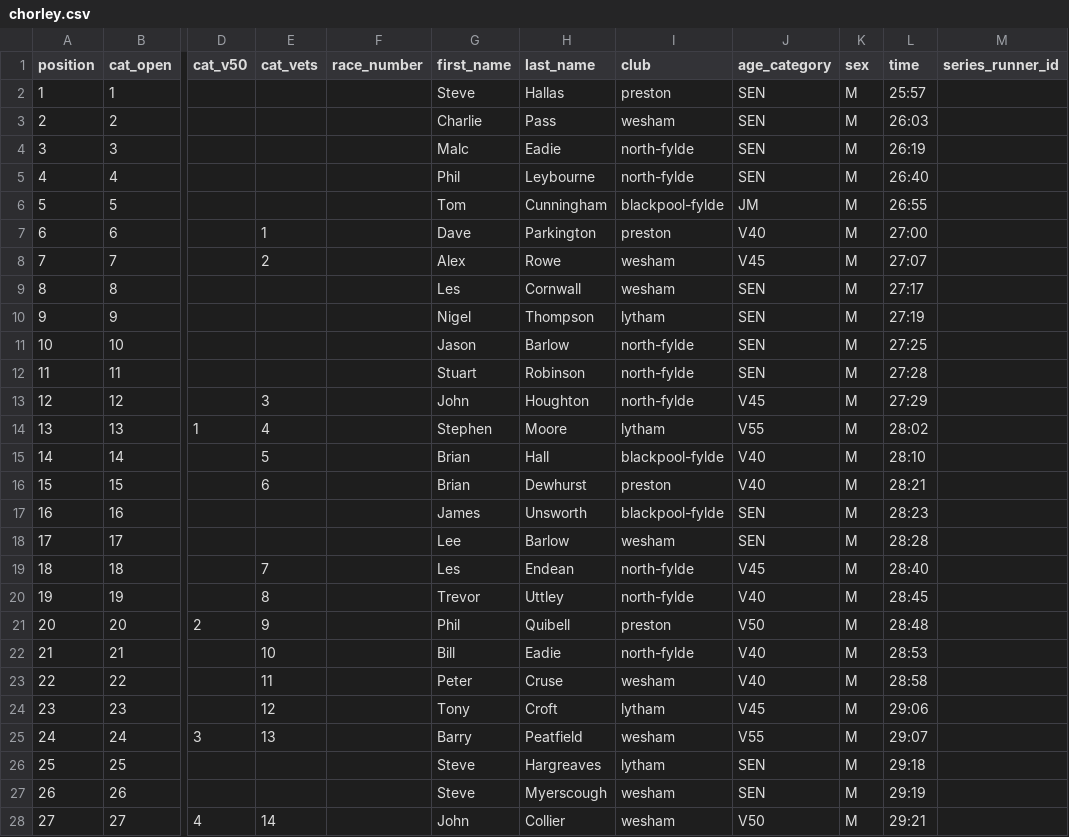
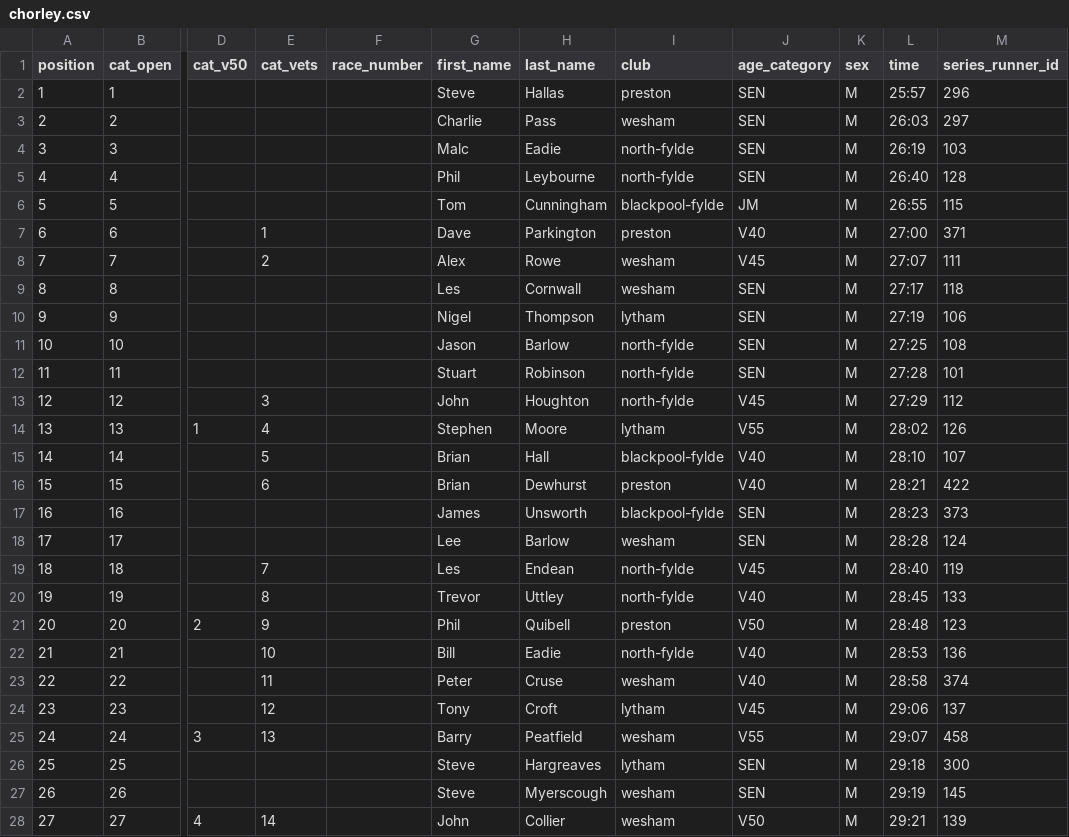
Before and after one commit to whortleberrybearer/InterClub, a CSV file: src/data/2005/road-gp/results/chorley.csv, drawn as a sheet; only a part is shown, gaps mark what is left out; the diff covers the shown part only; the diff names each change by its address in the sheet, - before the commit and + after, or states it on an @@ line.

Commit message:
data(2005-road-gp): correlate individual and team runners
- Populate src/data/2005/road-gp/runners.json (398 entries) by
  matching each race CSV's runners by name+club+ageCategory,
  creating new series entries as needed.
- Link all 398 series runners to the global registry: 64 exact
  matches, 91 new global runners, and 243 resolved via the
  established exact-club-then-closest-ageCategoryYear heuristic
  (most of the "no club match" cases are North Fylde/Blackpool-Fylde/
  Chorley-AC runners whose global entries carry the post-2007
  merged/renamed club id - the same pattern already handled for 2006).
- Expand abbreviated team scorer names (e.g. "M McLoughlin" ->
  "Maureen McLoughlin") against each race's CSV, then link every
  named team scorer to its seriesRunnerId.
- Manually link three scorers whose team-scoresheet spelling
  disagreed with the results CSV (Brian/Brain Hall, Coulthhurst/
  Coulthurst, David/Dave Hooton) without altering the transcribed
  display name.

Known follow-up: "Allan Fitchett" (north-fylde CSV) and "Alan
Fitchett" (lytham CSV) resolved to two separate series runner ids
for what is very likely the same person; not merged here.

```diff
--- a/src/data/2005/road-gp/results/chorley.csv
+++ b/src/data/2005/road-gp/results/chorley.csv
-M2 (series_runner_id): (empty)
+M2 (series_runner_id): 296
-M3 (series_runner_id): (empty)
+M3 (series_runner_id): 297
-M4 (series_runner_id): (empty)
+M4 (series_runner_id): 103
-M5 (series_runner_id): (empty)
+M5 (series_runner_id): 128
-M6 (series_runner_id): (empty)
+M6 (series_runner_id): 115
-M7 (series_runner_id): (empty)
+M7 (series_runner_id): 371
-M8 (series_runner_id): (empty)
+M8 (series_runner_id): 111
-M9 (series_runner_id): (empty)
+M9 (series_runner_id): 118
-M10 (series_runner_id): (empty)
+M10 (series_runner_id): 106
-M11 (series_runner_id): (empty)
+M11 (series_runner_id): 108
-M12 (series_runner_id): (empty)
+M12 (series_runner_id): 101
-M13 (series_runner_id): (empty)
+M13 (series_runner_id): 112
-M14 (series_runner_id): (empty)
+M14 (series_runner_id): 126
-M15 (series_runner_id): (empty)
+M15 (series_runner_id): 107
-M16 (series_runner_id): (empty)
+M16 (series_runner_id): 422
-M17 (series_runner_id): (empty)
+M17 (series_runner_id): 373
-M18 (series_runner_id): (empty)
+M18 (series_runner_id): 124
-M19 (series_runner_id): (empty)
+M19 (series_runner_id): 119
-M20 (series_runner_id): (empty)
+M20 (series_runner_id): 133
-M21 (series_runner_id): (empty)
+M21 (series_runner_id): 123
-M22 (series_runner_id): (empty)
+M22 (series_runner_id): 136
-M23 (series_runner_id): (empty)
+M23 (series_runner_id): 374
-M24 (series_runner_id): (empty)
+M24 (series_runner_id): 137
-M25 (series_runner_id): (empty)
+M25 (series_runner_id): 458
-M26 (series_runner_id): (empty)
+M26 (series_runner_id): 300
-M27 (series_runner_id): (empty)
+M27 (series_runner_id): 145
-M28 (series_runner_id): (empty)
+M28 (series_runner_id): 139
```
Also changed, not shown: 137 edited cells elsewhere in this file, src/data/2005/road-gp/results/blackpool.csv, src/data/2005/road-gp/results/lytham.csv, 11 other files.
